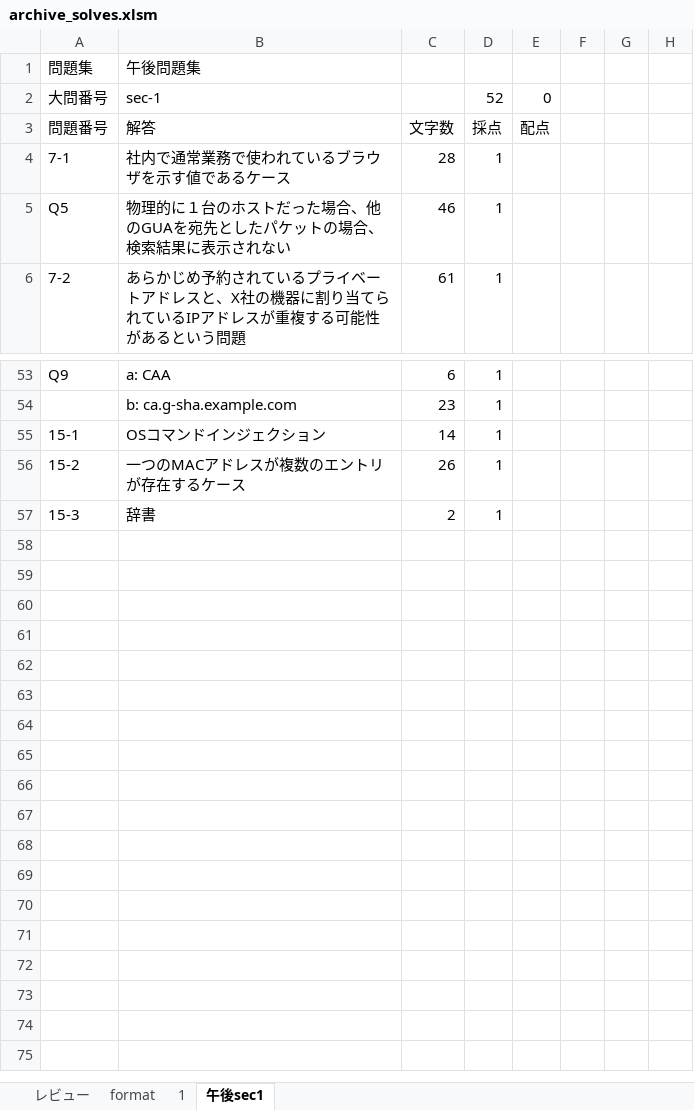
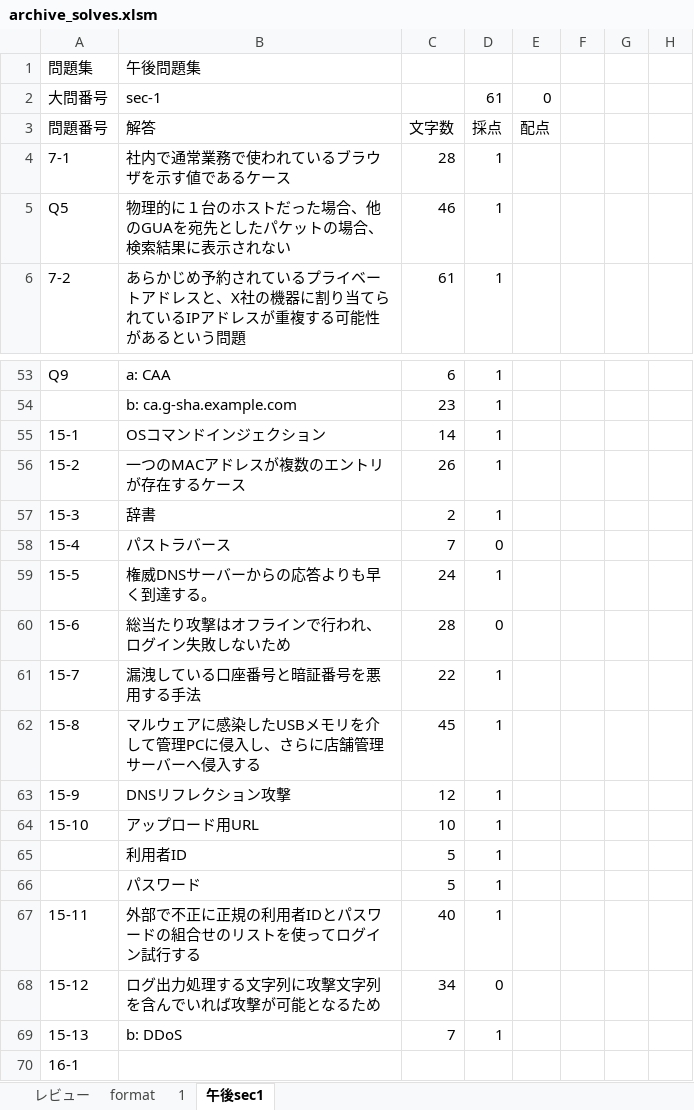
Before and after one commit to Shinichi0713/security_specialist, an Excel workbook: 2025/basic/archive_solves.xlsm, sheet 午後sec1, drawn as a sheet; only a part is shown, gaps mark what is left out; values as stored, in another font and other column widths than the file's, no borders; the diff names each change by its address in the sheet, - before the commit and + after, or states it on an @@ line.

```diff
--- a/2025/basic/archive_solves.xlsm (sheet 午後sec1)
+++ b/2025/basic/archive_solves.xlsm (sheet 午後sec1)
-D2: 52
+D2: 61
+row 58: 15-4 | パストラバース | 7 | 0
+row 59: 15-5 | 権威DNSサーバーからの応答よりも早く到達する。 | 24 | 1
+row 60: 15-6 | 総当たり攻撃はオフラインで行われ、ログイン失敗しないため | 28 | 0
+row 61: 15-7 | 漏洩している口座番号と暗証番号を悪用する手法 | 22 | 1
+row 62: 15-8 | マルウェアに感染したUSBメモリを介して管理PCに侵入し、さらに店舗管理サーバーへ侵入する | 45 | 1
+row 63: 15-9 | DNSリフレクション攻撃 | 12 | 1
+row 64: 15-10 | アップロード用URL | 10 | 1
+row 65:  | 利用者ID | 5 | 1
+row 66:  | パスワード | 5 | 1
+row 67: 15-11 | 外部で不正に正規の利用者IDとパスワードの組合せのリストを使ってログイン試行する | 40 | 1
+row 68: 15-12 | ログ出力処理する文字列に攻撃文字列を含んでいれば攻撃が可能となるため | 34 | 0
+row 69: 15-13 | b: DDoS | 7 | 1
+row 70: 16-1
```
Also changed, not shown: 1 other file.
